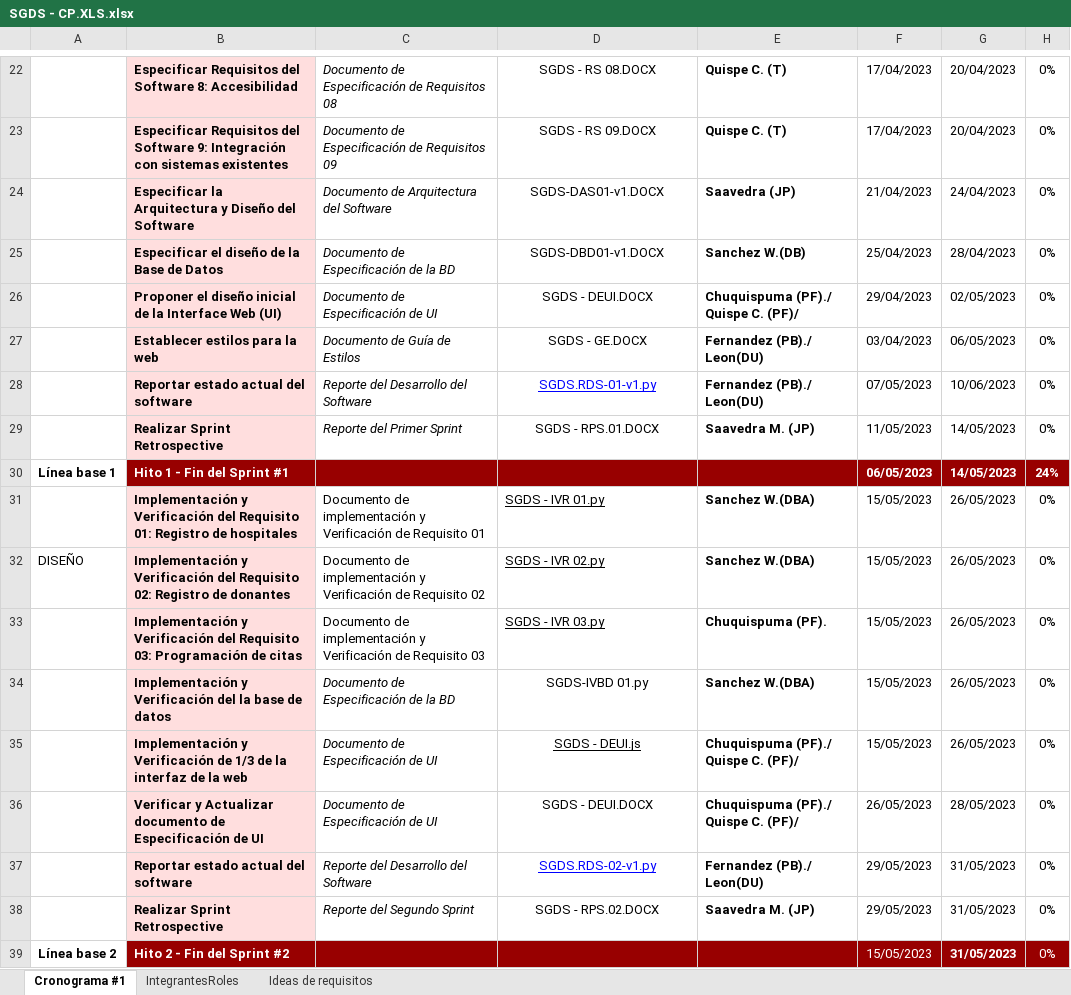
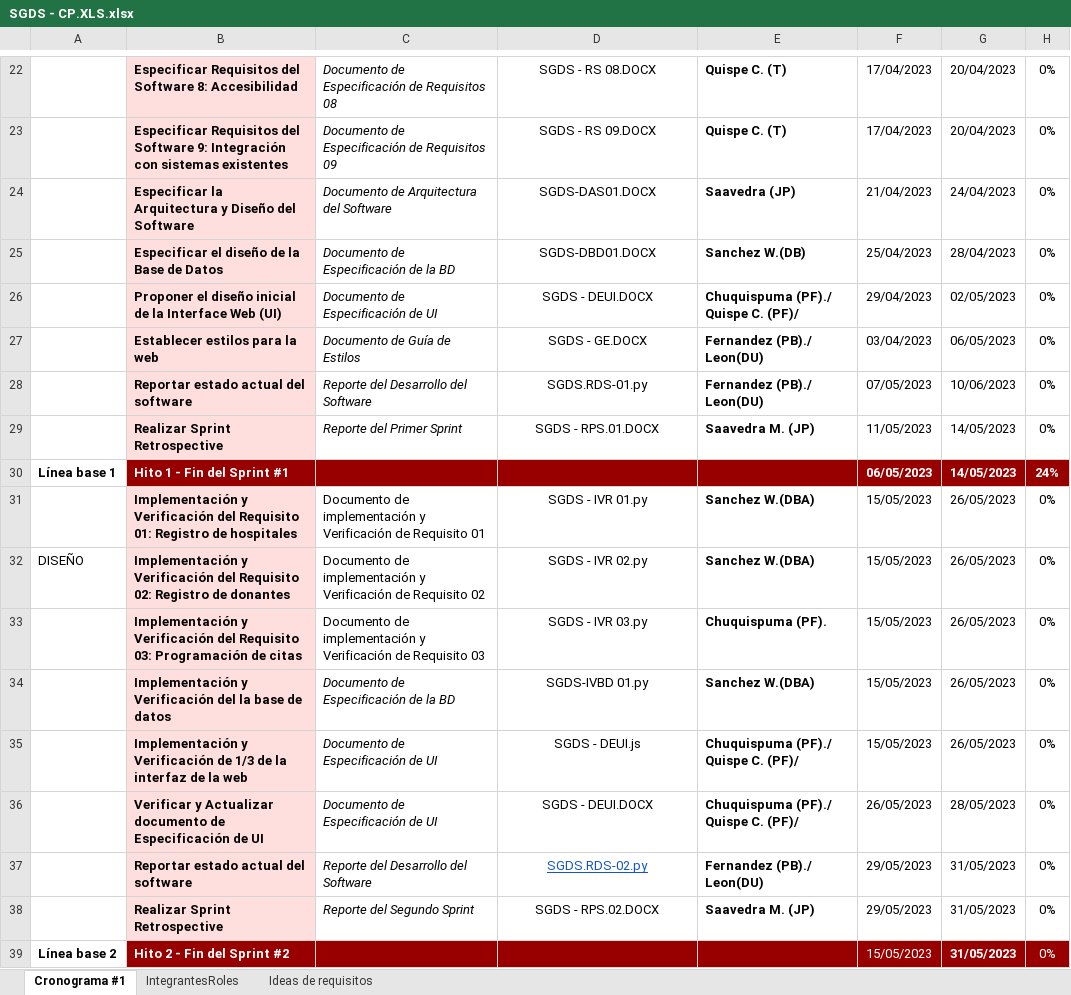
Before and after one commit to Renzoleon/QuantumAnts-Software, an Excel workbook: Desarrollo/Gestion/SGDS - CP.XLS.xlsx, sheet Cronograma #1, drawn as a sheet; only a part is shown, gaps mark what is left out; values as stored, in another font and other column widths than the file's, no borders; charts and pictures not drawn; the diff covers the shown part only; the diff names each change by its address in the sheet, - before the commit and + after, or states it on an @@ line.

Commit message:
Actualizando cronograma

```diff
--- a/Desarrollo/Gestion/SGDS - CP.XLS.xlsx (sheet Cronograma #1)
+++ b/Desarrollo/Gestion/SGDS - CP.XLS.xlsx (sheet Cronograma #1)
-D24: SGDS-DAS01-v1.DOCX
+D24: SGDS-DAS01.DOCX
-D25: SGDS-DBD01-v1.DOCX
+D25: SGDS-DBD01.DOCX
-D28: SGDS.RDS-01-v1.py
+D28: SGDS.RDS-01.py
@@ D28 underline: on → off, text colour: #0000FF → black @@
@@ D31:D33 underline: on → off, alignment: left → center @@
-D35 underline: on
+D35 underline: off
-D37: SGDS.RDS-02-v1.py
+D37: SGDS.RDS-02.py
-D37 text colour: #0000FF
+D37 text colour: #1155CC
```
Also changed, not shown: 1 edited cell and cell formats elsewhere in this sheet, charts or pictures.
